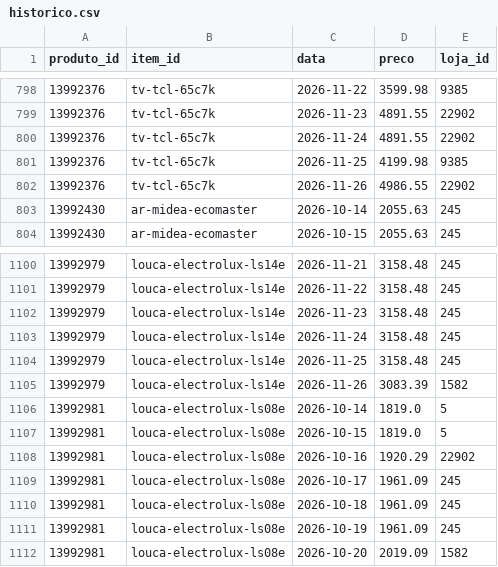
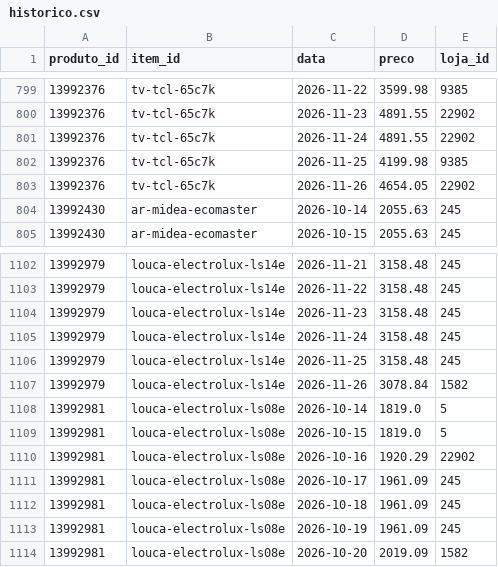
Before and after one commit to gvma/black-friday-scraping-mudanca, a CSV file: dados/historico.csv, drawn as a sheet; only a part is shown, gaps mark what is left out; the diff covers the shown part only.

```diff
--- a/dados/historico.csv
+++ b/dados/historico.csv
@@ -801,3 +802,3 @@
 13992376;tv-tcl-65c7k;2026-11-25;4199.98;9385
-13992376;tv-tcl-65c7k;2026-11-26;4986.55;22902
+13992376;tv-tcl-65c7k;2026-11-26;4654.05;22902
 13992430;ar-midea-ecomaster;2026-10-14;2055.63;245
@@ -1104,3 +1106,3 @@
 13992979;louca-electrolux-ls14e;2026-11-25;3158.48;245
-13992979;louca-electrolux-ls14e;2026-11-26;3083.39;1582
+13992979;louca-electrolux-ls14e;2026-11-26;3078.84;1582
 13992981;louca-electrolux-ls08e;2026-10-14;1819.0;5
```
Also changed, not shown: 32 added rows and 16 edited cells elsewhere in this file, dados/resumo_atual.csv, 4 other files.
